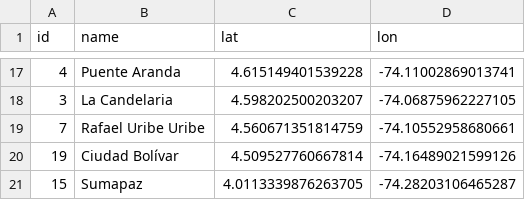
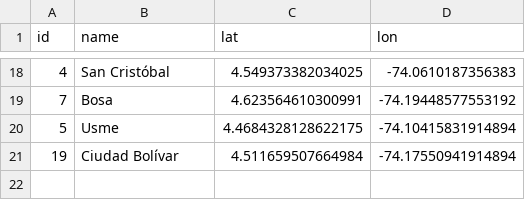
Before and after one commit to johnfelipe/geodata, a CSV file: inst/geodata/col_dc/bog-localidades.csv, drawn as a sheet; only a part is shown, gaps mark what is left out; the diff covers the shown part only.

Commit message:
added centroids locations

```diff
--- a/inst/geodata/col_dc/bog-localidades.csv
+++ b/inst/geodata/col_dc/bog-localidades.csv
@@ -17,5 +18,4 @@ id,name,lat,lon
-4,Puente Aranda,4.615149401539228,-74.11002869013741
-3,La Candelaria,4.598202500203207,-74.06875962227105
-7,Rafael Uribe Uribe,4.560671351814759,-74.10552958680661
-19,Ciudad Bolívar,4.509527760667814,-74.16489021599126
-15,Sumapaz,4.0113339876263705,-74.28203106465287
+4,San Cristóbal,4.549373382034025,-74.0610187356383
+7,Bosa,4.623564610300991,-74.19448577553192
+5,Usme,4.4684328128622175,-74.10415831914894
+19,Ciudad Bolívar,4.511659507664984,-74.17550941914894
```
Also changed, not shown: 12 added rows, 11 removed rows and 12 edited cells elsewhere in this file.
